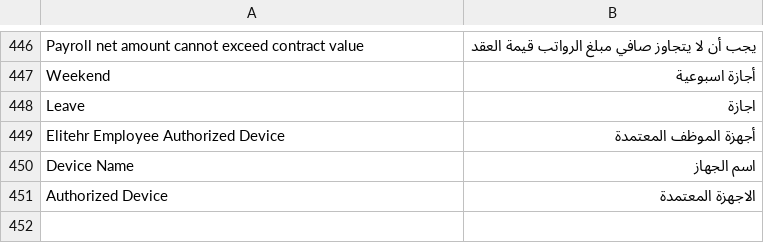
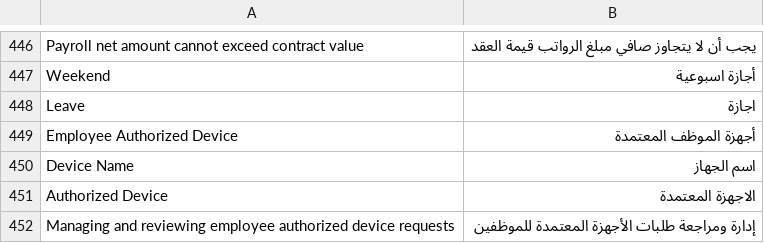
Before and after one commit to erpnext-projects/elitehr2, a CSV file: elitehr2/translations/ar.csv, drawn as a sheet; only a part is shown, gaps mark what is left out.

Commit message:
اضافة الاجهوة المعتمدة

```diff
--- a/elitehr2/translations/ar.csv
+++ b/elitehr2/translations/ar.csv
@@ -448,4 +448,5 @@ Weekend, أجازة اسبوعية
 Leave, اجازة
-Elitehr Employee Authorized Device, أجهزة الموظف المعتمدة
+Employee Authorized Device, أجهزة الموظف المعتمدة
 Device Name, اسم الجهاز
 Authorized Device, الاجهزة المعتمدة
+Managing and reviewing employee authorized device requests, إدارة ومراجعة طلبات الأجهزة المعتمدة للموظفين
```
Also changed, not shown: 9 other files.
